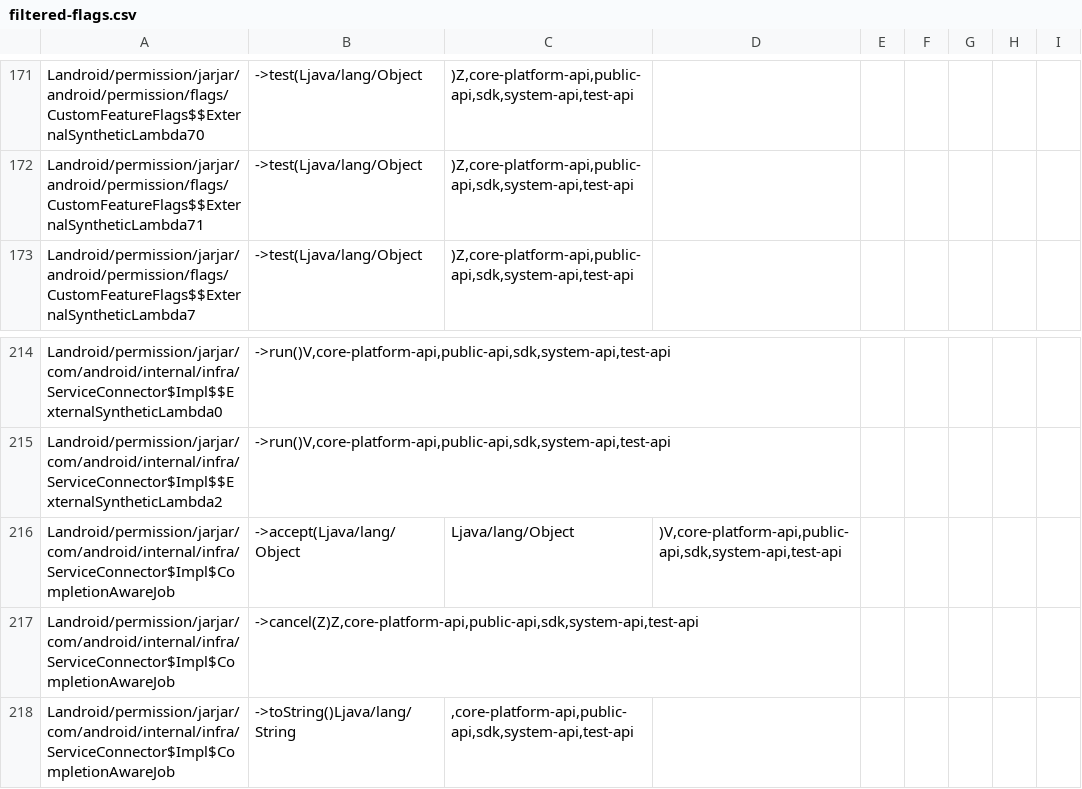
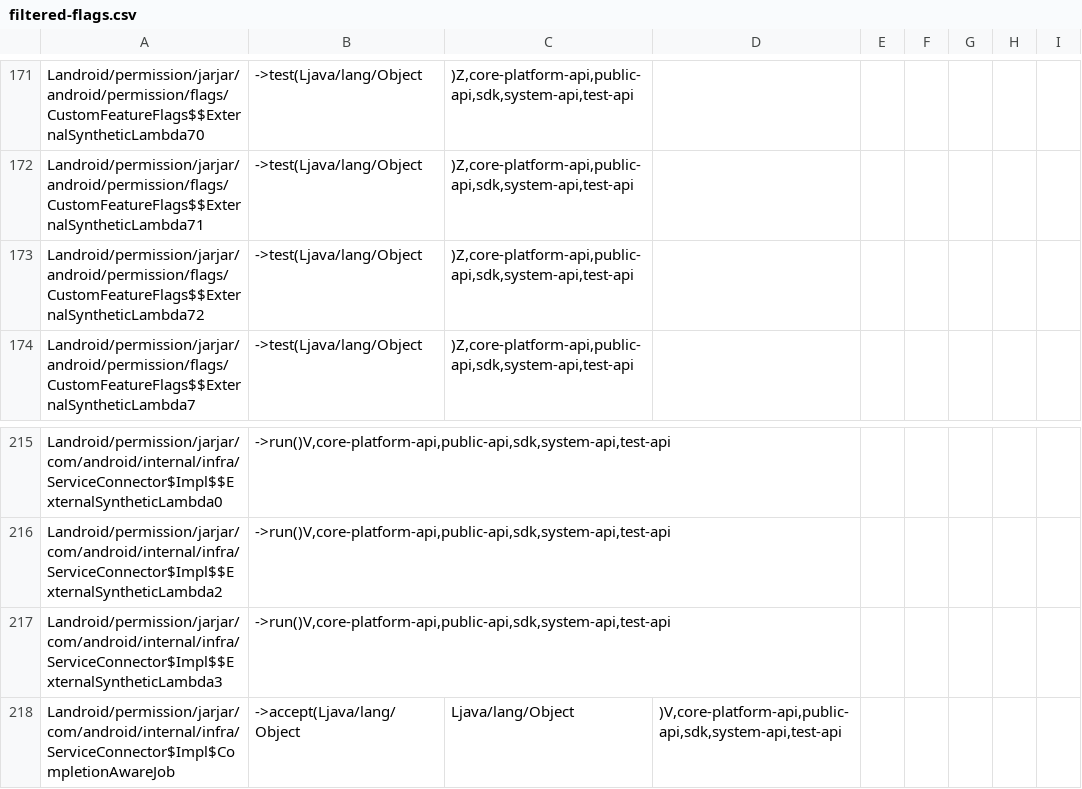
Before and after one commit to CodeLinaro-mirror/la_platform_prebuilts_module_sdk_Permission, a CSV file: current/hiddenapi/filtered-flags.csv, drawn as a sheet; only a part is shown, gaps mark what is left out; the shorter side is filled out with more unchanged rows.

Commit message:
Update Permission SDK to train 16007587
Compatible module: PermissionControllerPrebuilt
Package: com.google.android.permission
Version: 372527020
Package: com.google.android.go.permission
Version: 372527020
Package: com.google.android.permissioncontroller
Version: 372527020

Bug: 544869654
Change-Id: If3a327776a275509a9ca03c1bf2c5e0fa740fe5a

```diff
--- a/current/hiddenapi/filtered-flags.csv
+++ b/current/hiddenapi/filtered-flags.csv
@@ -172,2 +172,3 @@ Landroid/permission/jarjar/android/permission/flags/CustomFeatureFlags$$External
 Landroid/permission/jarjar/android/permission/flags/CustomFeatureFlags$$ExternalSyntheticLambda71;->test(Ljava/lang/Object;)Z,core-platform-api,public-api,sdk,system-api,test-api
+Landroid/permission/jarjar/android/permission/flags/CustomFeatureFlags$$ExternalSyntheticLambda72;->test(Ljava/lang/Object;)Z,core-platform-api,public-api,sdk,system-api,test-api
 Landroid/permission/jarjar/android/permission/flags/CustomFeatureFlags$$ExternalSyntheticLambda7;->test(Ljava/lang/Object;)Z,core-platform-api,public-api,sdk,system-api,test-api
@@ -215,2 +216,3 @@ Landroid/permission/jarjar/com/android/internal/infra/ServiceConnector$Impl$$Ext
 Landroid/permission/jarjar/com/android/internal/infra/ServiceConnector$Impl$$ExternalSyntheticLambda2;->run()V,core-platform-api,public-api,sdk,system-api,test-api
+Landroid/permission/jarjar/com/android/internal/infra/ServiceConnector$Impl$$ExternalSyntheticLambda3;->run()V,core-platform-api,public-api,sdk,system-api,test-api
 Landroid/permission/jarjar/com/android/internal/infra/ServiceConnector$Impl$CompletionAwareJob;->accept(Ljava/lang/Object;Ljava/lang/Object;)V,core-platform-api,public-api,sdk,system-api,test-api
```
Also changed, not shown: current/hiddenapi/filtered-stub-flags.csv, 1 other file.
